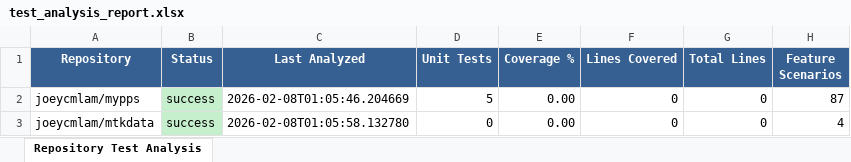
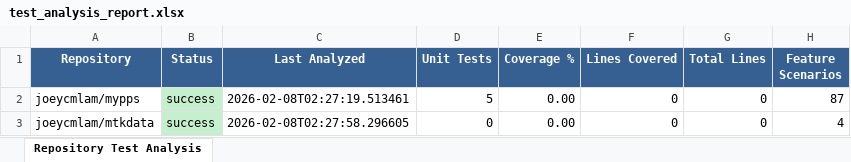
Before and after one commit to joeycmlam/agentsb, an Excel workbook: src/test_analysis_report.xlsx, sheet Repository Test Analysis, drawn as a sheet; only a part is shown; values as stored, in another font and other column widths than the file's, no borders; the diff names each change by its address in the sheet, - before the commit and + after, or states it on an @@ line.

```diff
--- a/src/test_analysis_report.xlsx (sheet Repository Test Analysis)
+++ b/src/test_analysis_report.xlsx (sheet Repository Test Analysis)
-C2 (Last Analyzed): 2026-02-08T01:05:46.204669
+C2 (Last Analyzed): 2026-02-08T02:27:19.513461
-C3 (Last Analyzed): 2026-02-08T01:05:58.132780
+C3 (Last Analyzed): 2026-02-08T02:27:58.296605
```
Also changed, not shown: 12 other files.
